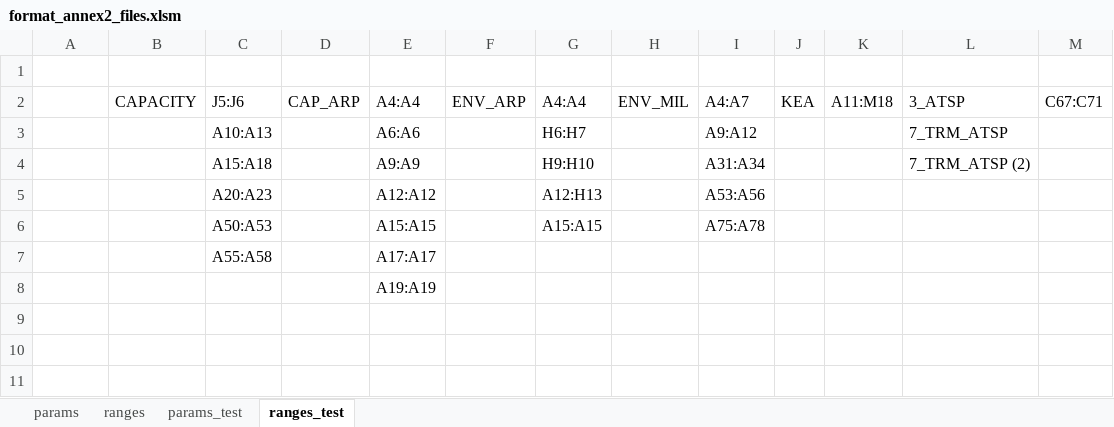
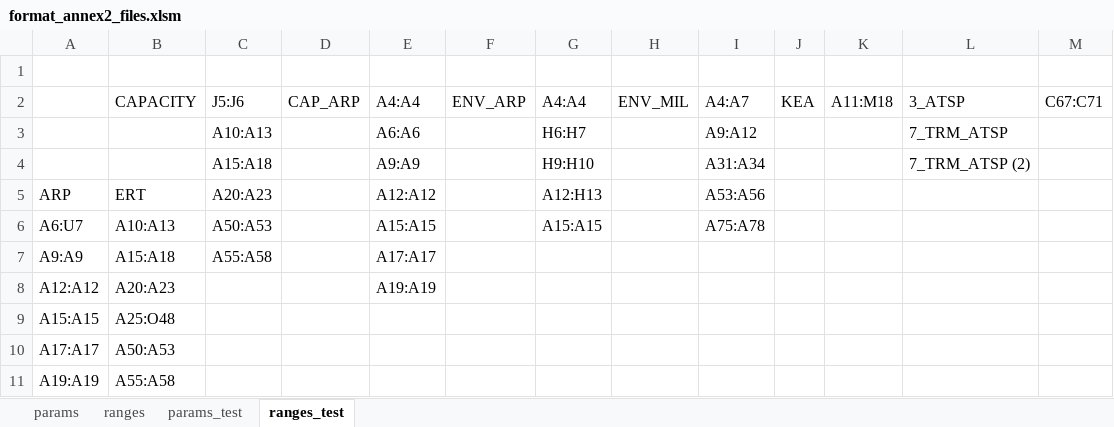
Before and after one commit to ses-eu/prb-annex2, an Excel workbook: format_annex2_files.xlsm, sheet ranges_test, drawn as a sheet; values as stored, in another font and other column widths than the file's, no borders; removed rows and columns are numbered as before the commit, all else as after; the diff names each change by its address in the sheet, - before the commit and + after, or states it on an @@ line.

```diff
--- a/format_annex2_files.xlsm (sheet ranges_test)
+++ b/format_annex2_files.xlsm (sheet ranges_test)
-A5: (empty)
+A5: ARP
-B5: (empty)
+B5: ERT
-A6: (empty)
+A6: A6:U7
-B6: (empty)
+B6: A10:A13
-A7: (empty)
+A7: A9:A9
-B7: (empty)
+B7: A15:A18
-row 8:  |  |  |  | A19:A19
+row 8: A12:A12 | A20:A23 |  |  | A19:A19
+row 9: A15:A15 | A25:O48
+row 10: A17:A17 | A50:A53
+row 11: A19:A19 | A55:A58
```
Also changed, not shown: sheet ranges, sheet params, sheet params_test, 2 other files.
